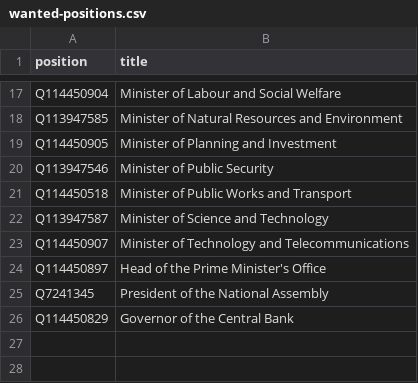
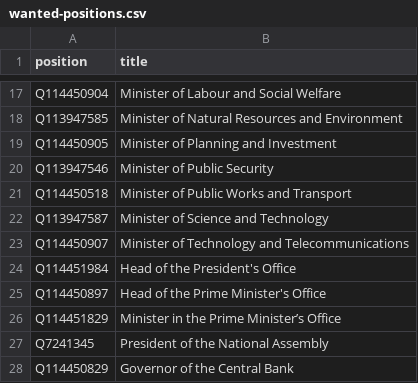
Before and after one commit to every-politician-scrapers/laos, a CSV file: wikidata/wanted-positions.csv, drawn as a sheet; only a part is shown, gaps mark what is left out; the diff names each change by its address in the sheet, - before the commit and + after, or states it on an @@ line.

```diff
--- a/wikidata/wanted-positions.csv
+++ b/wikidata/wanted-positions.csv
+row 24: Q114451984 | Head of the President's Office
+row 26: Q114451829 | Minister in the Prime Minister’s Office
```
Also changed, not shown: 14 other files.
